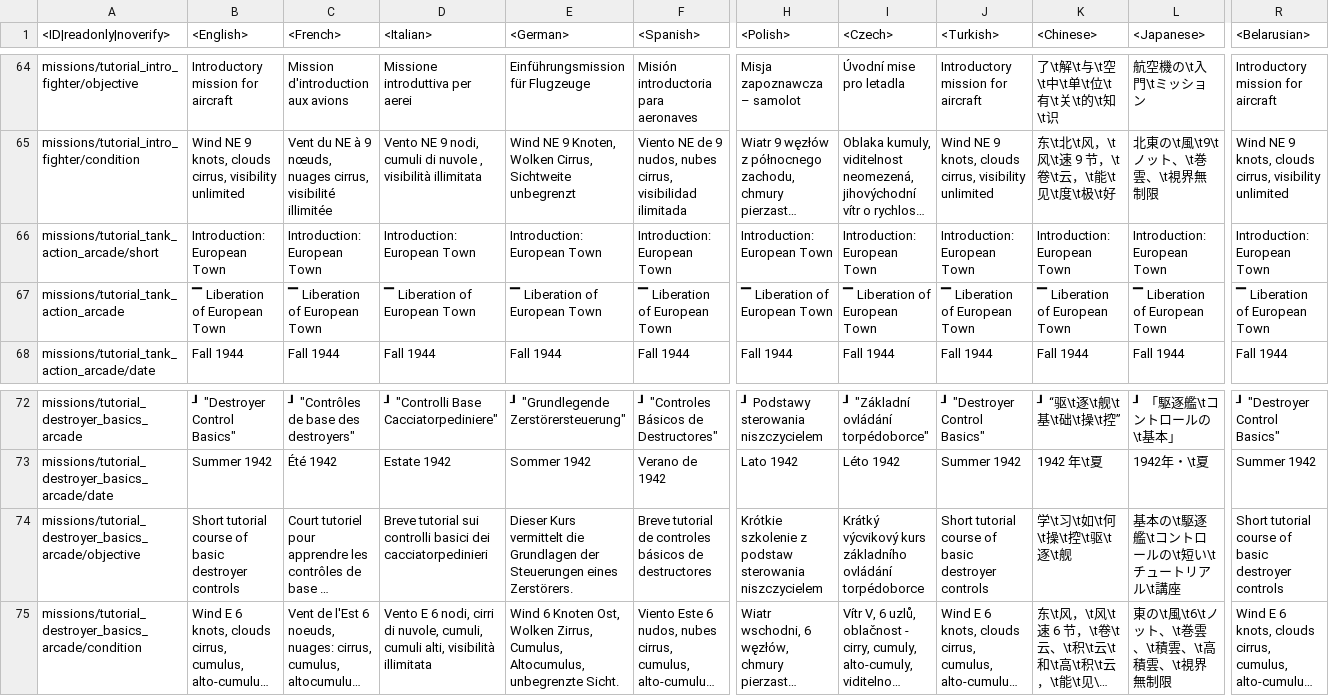
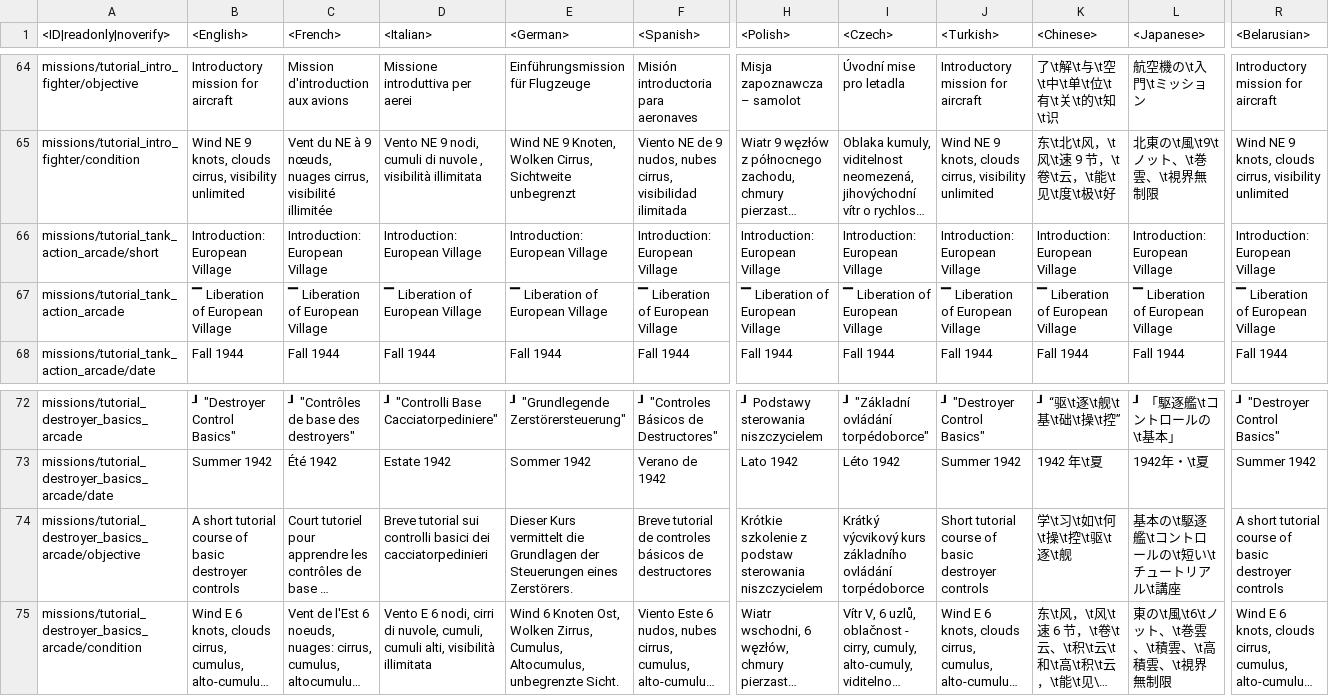
Before and after one commit to Warthunder-Open-Source-Foundation/wt_datamine_extractor, a CSV file: lang/missions_tutorial.csv, drawn as a sheet; only a part is shown, gaps mark what is left out; long unchanged cells end in …; the diff covers the shown part only; the diff names each change by its address in the sheet, - before the commit and + after, or states it on an @@ line.

```diff
--- a/lang/missions_tutorial.csv
+++ b/lang/missions_tutorial.csv
-B66 (<English>): Introduction: European Town
+B66 (<English>): Introduction: European Village
-C66 (<French>): Introduction: European Town
+C66 (<French>): Introduction: European Village
-D66 (<Italian>): Introduction: European Town
+D66 (<Italian>): Introduction: European Village
-E66 (<German>): Introduction: European Town
+E66 (<German>): Introduction: European Village
-F66 (<Spanish>): Introduction: European Town
+F66 (<Spanish>): Introduction: European Village
-H66 (<Polish>): Introduction: European Town
+H66 (<Polish>): Introduction: European Village
-I66 (<Czech>): Introduction: European Town
+I66 (<Czech>): Introduction: European Village
-J66 (<Turkish>): Introduction: European Town
+J66 (<Turkish>): Introduction: European Village
-K66 (<Chinese>): Introduction: European Town
+K66 (<Chinese>): Introduction: European Village
-L66 (<Japanese>): Introduction: European Town
+L66 (<Japanese>): Introduction: European Village
-R66 (<Belarusian>): Introduction: European Town
+R66 (<Belarusian>): Introduction: European Village
-B67 (<English>): ▔ Liberation of European Town
+B67 (<English>): ▔ Liberation of European Village
-C67 (<French>): ▔ Liberation of European Town
+C67 (<French>): ▔ Liberation of European Village
-D67 (<Italian>): ▔ Liberation of European Town
+D67 (<Italian>): ▔ Liberation of European Village
-E67 (<German>): ▔ Liberation of European Town
+E67 (<German>): ▔ Liberation of European Village
-F67 (<Spanish>): ▔ Liberation of European Town
+F67 (<Spanish>): ▔ Liberation of European Village
-H67 (<Polish>): ▔ Liberation of European Town
+H67 (<Polish>): ▔ Liberation of European Village
-I67 (<Czech>): ▔ Liberation of European Town
+I67 (<Czech>): ▔ Liberation of European Village
-J67 (<Turkish>): ▔ Liberation of European Town
+J67 (<Turkish>): ▔ Liberation of European Village
-K67 (<Chinese>): ▔ Liberation of European Town
+K67 (<Chinese>): ▔ Liberation of European Village
-L67 (<Japanese>): ▔ Liberation of European Town
+L67 (<Japanese>): ▔ Liberation of European Village
-R67 (<Belarusian>): ▔ Liberation of European Town
+R67 (<Belarusian>): ▔ Liberation of European Village
-B74 (<English>): Short tutorial course…
+B74 (<English>): A short tutorial course…
-R74 (<Belarusian>): Short tutorial course…
+R74 (<Belarusian>): A short tutorial course…
```
Also changed, not shown: 17 edited cells elsewhere in this file, lang/pc_uimessages.csv, lang/unlocks_achievements.csv, 8 other files.
